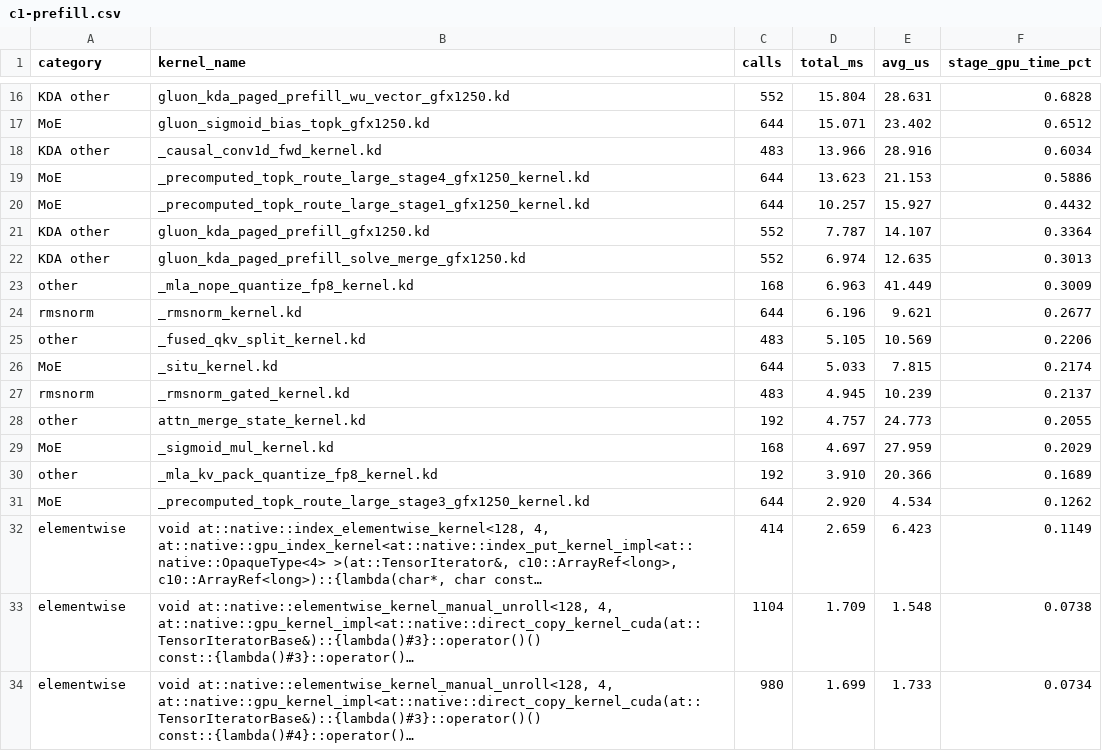
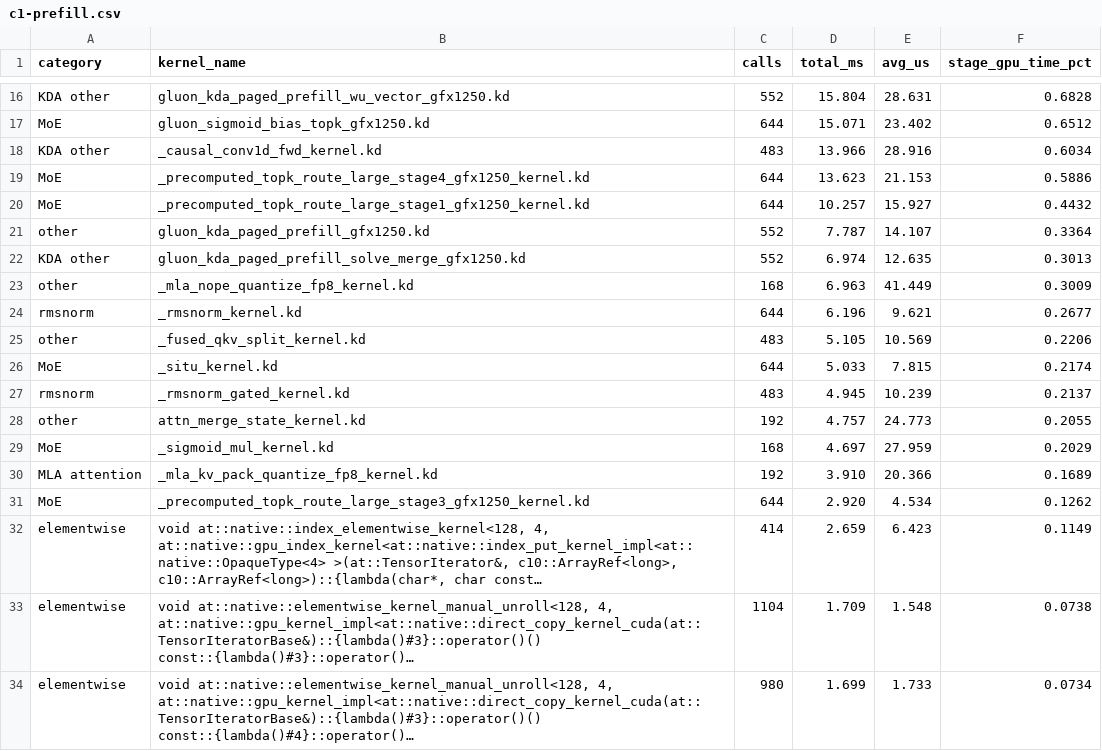
Before and after one commit to Yu-Zhewen/tokenspeed-kernel-amd-benchmarks, a CSV file: toy_e2e/results/arch_compare_20260922_c2c07306/kernel-tables/gfx1250/c1-prefill.csv, drawn as a sheet; only a part is shown, gaps mark what is left out; long unchanged cells end in ….

```diff
--- a/toy_e2e/results/arch_compare_20260922_c2c07306/kernel-tables/gfx1250/c1-prefill.csv
+++ b/toy_e2e/results/arch_compare_20260922_c2c07306/kernel-tables/gfx1250/c1-prefill.csv
@@ -20,3 +20,3 @@ MoE,_precomputed_topk_route_large_stage4_gfx1250_kernel.kd,644,13.623,21.153,0.5
 MoE,_precomputed_topk_route_large_stage1_gfx1250_kernel.kd,644,10.257,15.927,0.4432
-KDA other,gluon_kda_paged_prefill_gfx1250.kd,552,7.787,14.107,0.3364
+other,gluon_kda_paged_prefill_gfx1250.kd,552,7.787,14.107,0.3364
 KDA other,gluon_kda_paged_prefill_solve_merge_gfx1250.kd,552,6.974,12.635,0.3013
@@ -29,3 +29,3 @@ other,attn_merge_state_kernel.kd,192,4.757,24.773,0.2055
 MoE,_sigmoid_mul_kernel.kd,168,4.697,27.959,0.2029
-other,_mla_kv_pack_quantize_fp8_kernel.kd,192,3.910,20.366,0.1689
+MLA attention,_mla_kv_pack_quantize_fp8_kernel.kd,192,3.910,20.366,0.1689
 MoE,_precomputed_topk_route_large_stage3_gfx1250_kernel.kd,644,2.920,4.534,0.1262
```
Also changed, not shown: toy_e2e/results/arch_compare_20260922_c2c07306/kernel-tables/gfx1250/c1-decode.csv, toy_e2e/results/arch_compare_20260922_c2c07306/kernel-tables/gfx1250/c16-prefill.csv, 13 other files.
